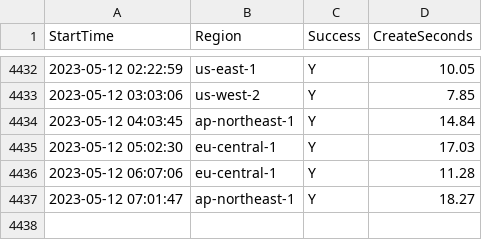
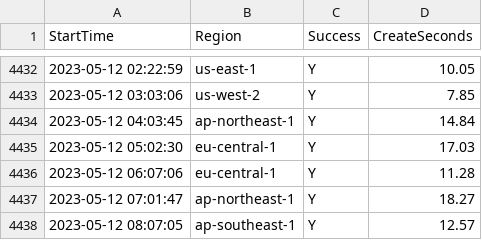
Before and after one commit to disksing/oh-my-tidbcloud, a CSV file: stats.csv, drawn as a sheet; only a part is shown, gaps mark what is left out; the diff names each change by its address in the sheet, - before the commit and + after, or states it on an @@ line.

```diff
--- a/stats.csv
+++ b/stats.csv
+row 4438: 2023-05-12 08:07:05 | ap-southeast-1 | Y | 12.57
```
Also changed, not shown: 1 other file.
